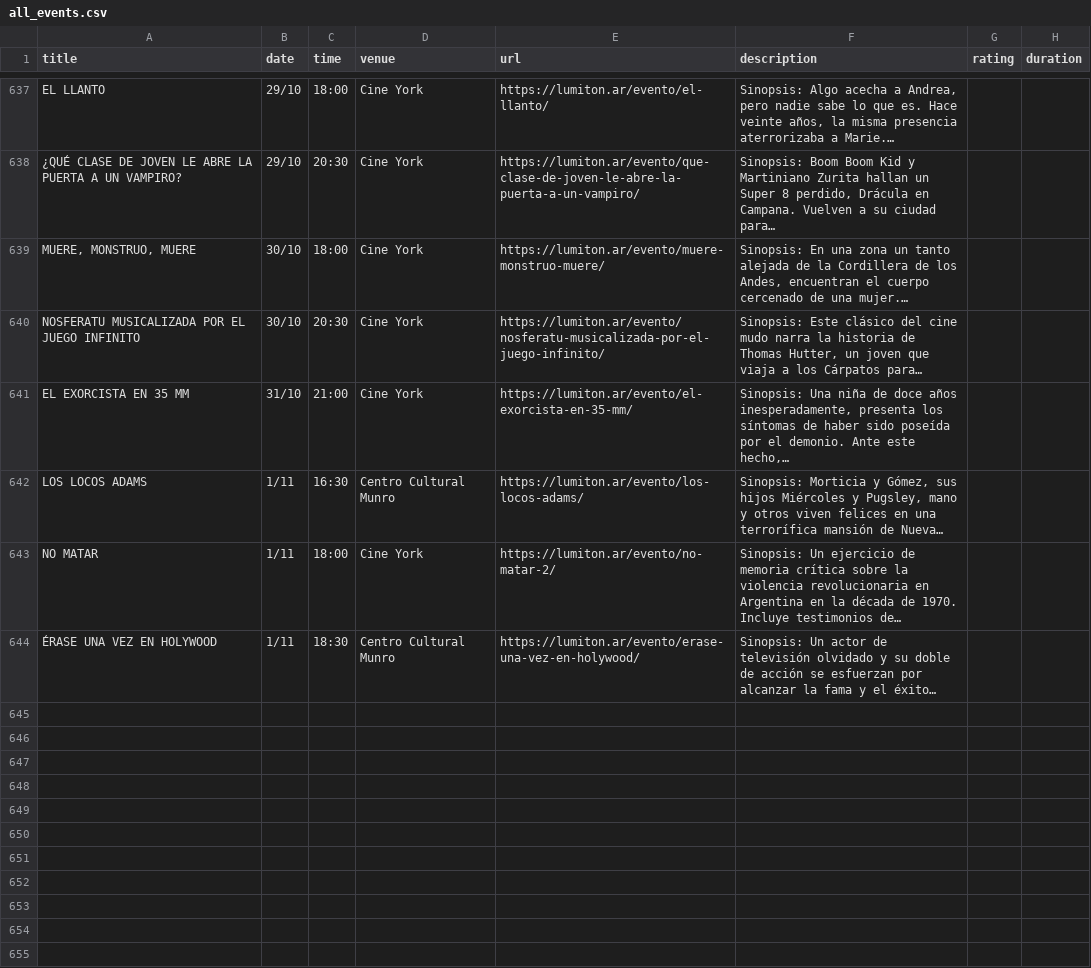
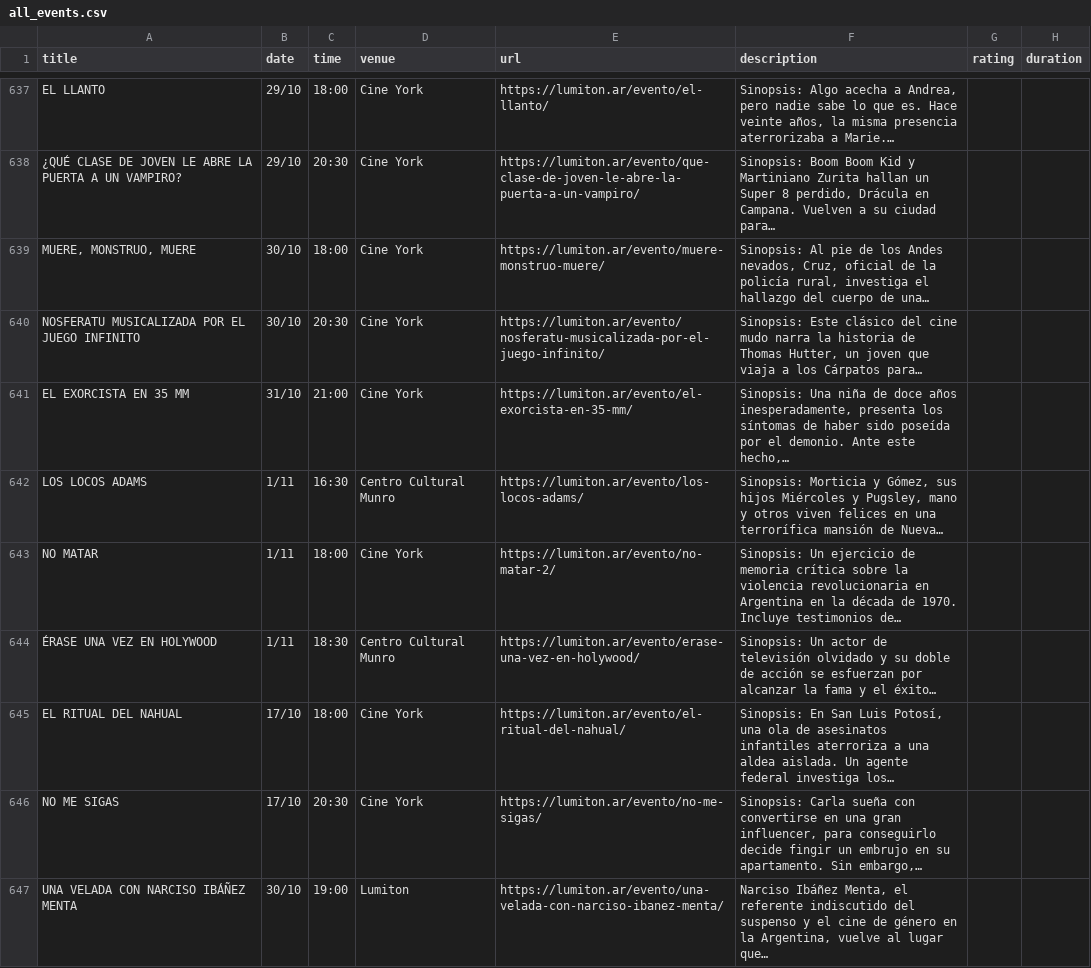
Before and after one commit to j-e-d/agenda-lumiton, a CSV file: data/all_events.csv, drawn as a sheet; only a part is shown, gaps mark what is left out.

```diff
--- a/data/all_events.csv
+++ b/data/all_events.csv
@@ -638,3 +638,3 @@ EL LLANTO,29/10,18:00,Cine York,https://lumiton.ar/evento/el-llanto/,"Sinopsis:
 ¿QUÉ CLASE DE JOVEN LE ABRE LA PUERTA A UN VAMPIRO?,29/10,20:30,Cine York,https://lumiton.ar/evento/que-clase-de-joven-le-abre-la-puerta-a-un-vampiro/,"Sinopsis: Boom Boom Kid y Martiniano Zurita hallan un Super 8 perdido, Drácula en Campana. Vuelven a su ciudad para…",,
-"MUERE, MONSTRUO, MUERE",30/10,18:00,Cine York,https://lumiton.ar/evento/muere-monstruo-muere/,"Sinopsis: En una zona un tanto alejada de la Cordillera de los Andes, encuentran el cuerpo cercenado de una mujer.…",,
+"MUERE, MONSTRUO, MUERE",30/10,18:00,Cine York,https://lumiton.ar/evento/muere-monstruo-muere/,"Sinopsis: Al pie de los Andes nevados, Cruz, oficial de la policía rural, investiga el hallazgo del cuerpo de una…",,
 NOSFERATU MUSICALIZADA POR EL JUEGO INFINITO,30/10,20:30,Cine York,https://lumiton.ar/evento/nosferatu-musicalizada-por-el-juego-infinito/,"Sinopsis: Este clásico del cine mudo narra la historia de Thomas Hutter, un joven que viaja a los Cárpatos para…",,
@@ -644 +644,4 @@ NO MATAR,1/11,18:00,Cine York,https://lumiton.ar/evento/no-matar-2/,Sinopsis: Un
 ÉRASE UNA VEZ EN HOLYWOOD,1/11,18:30,Centro Cultural Munro,https://lumiton.ar/evento/erase-una-vez-en-holywood/,Sinopsis: Un actor de televisión olvidado y su doble de acción se esfuerzan por alcanzar la fama y el éxito…,,
+EL RITUAL DEL NAHUAL,17/10,18:00,Cine York,https://lumiton.ar/evento/el-ritual-del-nahual/,"Sinopsis: En  San Luis Potosí, una ola de asesinatos infantiles aterroriza a una aldea aislada. Un agente federal investiga los…",,
+NO ME SIGAS,17/10,20:30,Cine York,https://lumiton.ar/evento/no-me-sigas/,"Sinopsis: Carla sueña con convertirse en una gran influencer, para conseguirlo decide fingir un embrujo en su apartamento. Sin embargo,…",,
+UNA VELADA CON NARCISO IBÁÑEZ MENTA,30/10,19:00,Lumiton,https://lumiton.ar/evento/una-velada-con-narciso-ibanez-menta/,"Narciso Ibáñez Menta, el referente indiscutido del suspenso y el cine de género en la Argentina, vuelve al lugar que…",,
```
Also changed, not shown: data/cine_york.csv, data/lumiton.csv, 5 other files.
